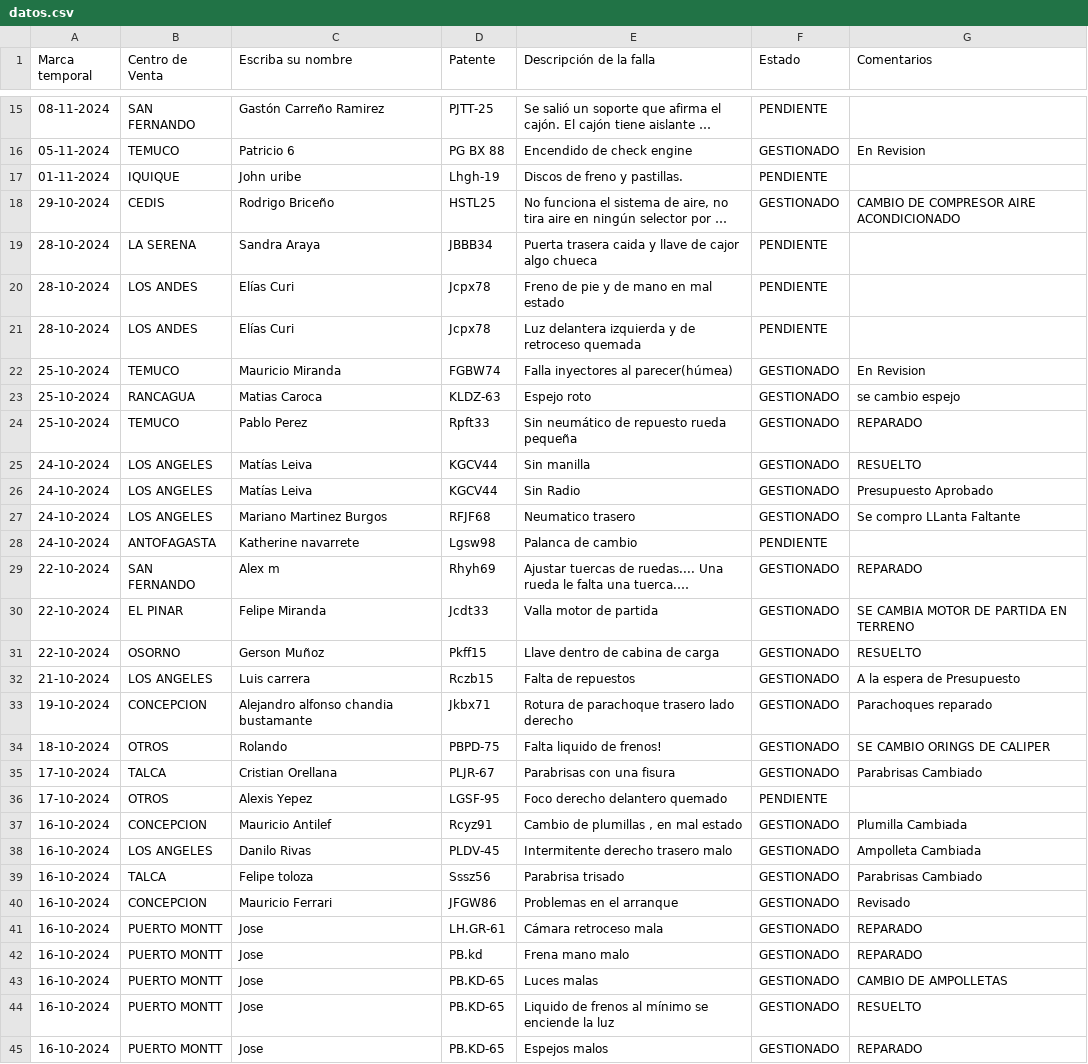
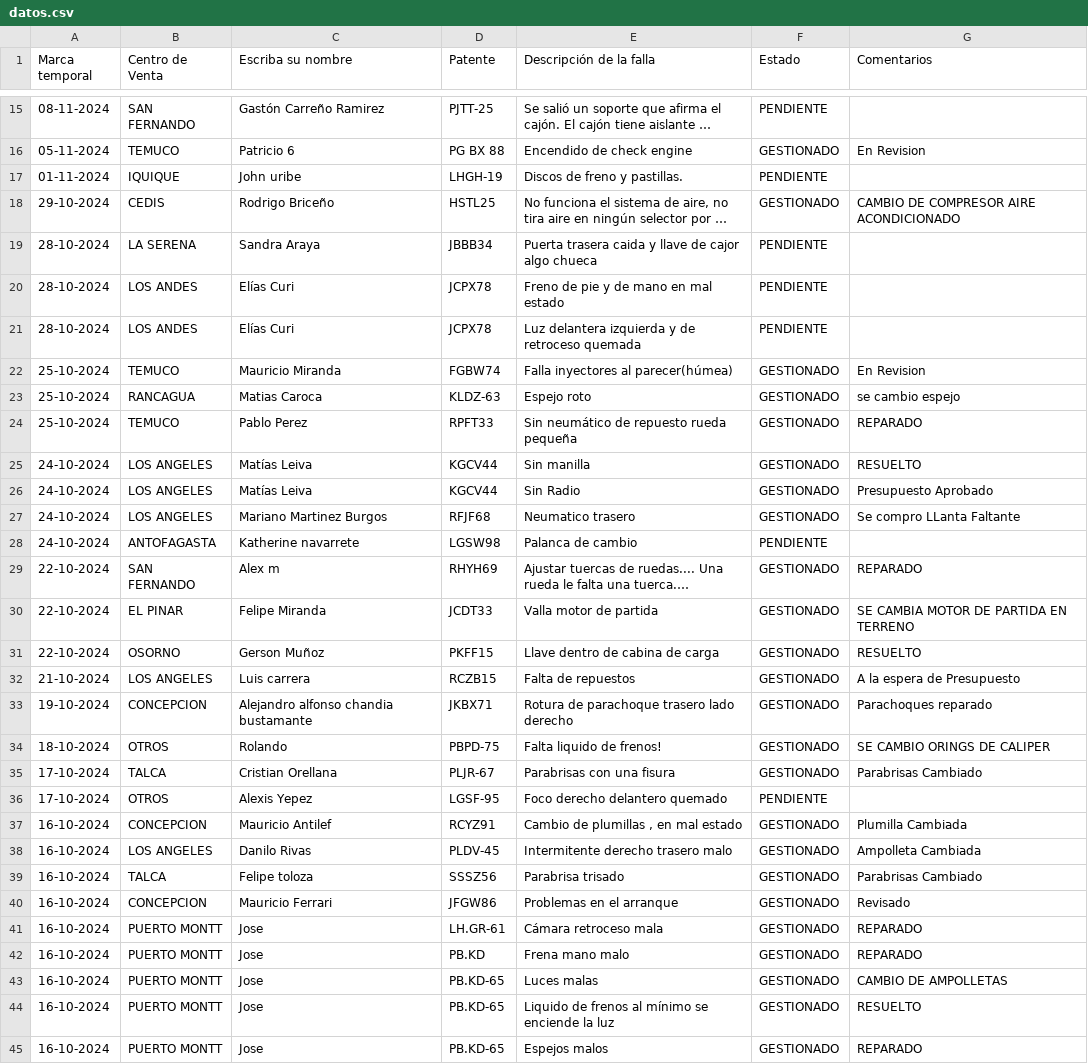
Before and after one commit to dylannn-1/SolicitudVehiculos, a CSV file: datos.csv, drawn as a sheet; only a part is shown, gaps mark what is left out; long unchanged cells end in …; the diff covers the shown part only; the diff names each change by its address in the sheet, - before the commit and + after, or states it on an @@ line.

Commit message:
Add files via upload

```diff
--- a/datos.csv
+++ b/datos.csv
-D17 (Patente): Lhgh-19
+D17 (Patente): LHGH-19
-D20:D21 (Patente): Jcpx78
+D20:D21 (Patente): JCPX78
-D24 (Patente): Rpft33
+D24 (Patente): RPFT33
-D28 (Patente): Lgsw98
+D28 (Patente): LGSW98
-D29 (Patente): Rhyh69
+D29 (Patente): RHYH69
-D30 (Patente): Jcdt33
+D30 (Patente): JCDT33
-D31 (Patente): Pkff15
+D31 (Patente): PKFF15
-D32 (Patente): Rczb15
+D32 (Patente): RCZB15
-D33 (Patente): Jkbx71
+D33 (Patente): JKBX71
-D37 (Patente): Rcyz91
+D37 (Patente): RCYZ91
-D39 (Patente): Sssz56
+D39 (Patente): SSSZ56
-D42 (Patente): PB.kd
+D42 (Patente): PB.KD
```
Also changed, not shown: 30 edited cells elsewhere in this file.
